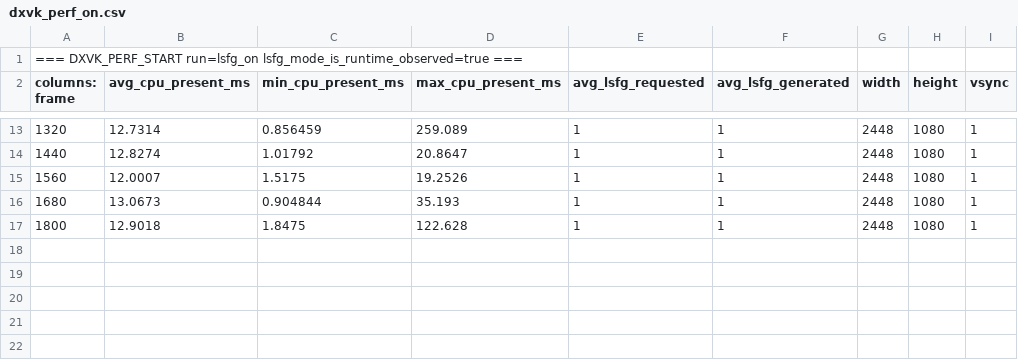
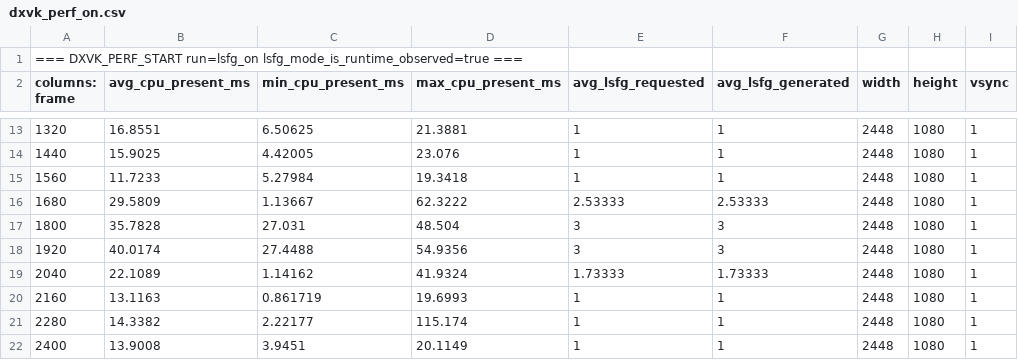
Before and after one commit to Snap888/Skyrim_Android, a CSV file: Logs/dxvk_perf_on.csv, drawn as a sheet; only a part is shown, gaps mark what is left out; the diff covers the shown part only.

```diff
--- a/Logs/dxvk_perf_on.csv
+++ b/Logs/dxvk_perf_on.csv
@@ -13,5 +13,10 @@ columns: frame,avg_cpu_present_ms,min_cpu_present_ms,max_cpu_present_ms,avg_lsfg
-1320,12.7314,0.856459,259.089,1,1,2448,1080,1
-1440,12.8274,1.01792,20.8647,1,1,2448,1080,1
-1560,12.0007,1.5175,19.2526,1,1,2448,1080,1
-1680,13.0673,0.904844,35.193,1,1,2448,1080,1
-1800,12.9018,1.8475,122.628,1,1,2448,1080,1
+1320,16.8551,6.50625,21.3881,1,1,2448,1080,1
+1440,15.9025,4.42005,23.076,1,1,2448,1080,1
+1560,11.7233,5.27984,19.3418,1,1,2448,1080,1
+1680,29.5809,1.13667,62.3222,2.53333,2.53333,2448,1080,1
+1800,35.7828,27.031,48.504,3,3,2448,1080,1
+1920,40.0174,27.4488,54.9356,3,3,2448,1080,1
+2040,22.1089,1.14162,41.9324,1.73333,1.73333,2448,1080,1
+2160,13.1163,0.861719,19.6993,1,1,2448,1080,1
+2280,14.3382,2.22177,115.174,1,1,2448,1080,1
+2400,13.9008,3.9451,20.1149,1,1,2448,1080,1
```
Also changed, not shown: 30 edited cells elsewhere in this file, 4 other files.
